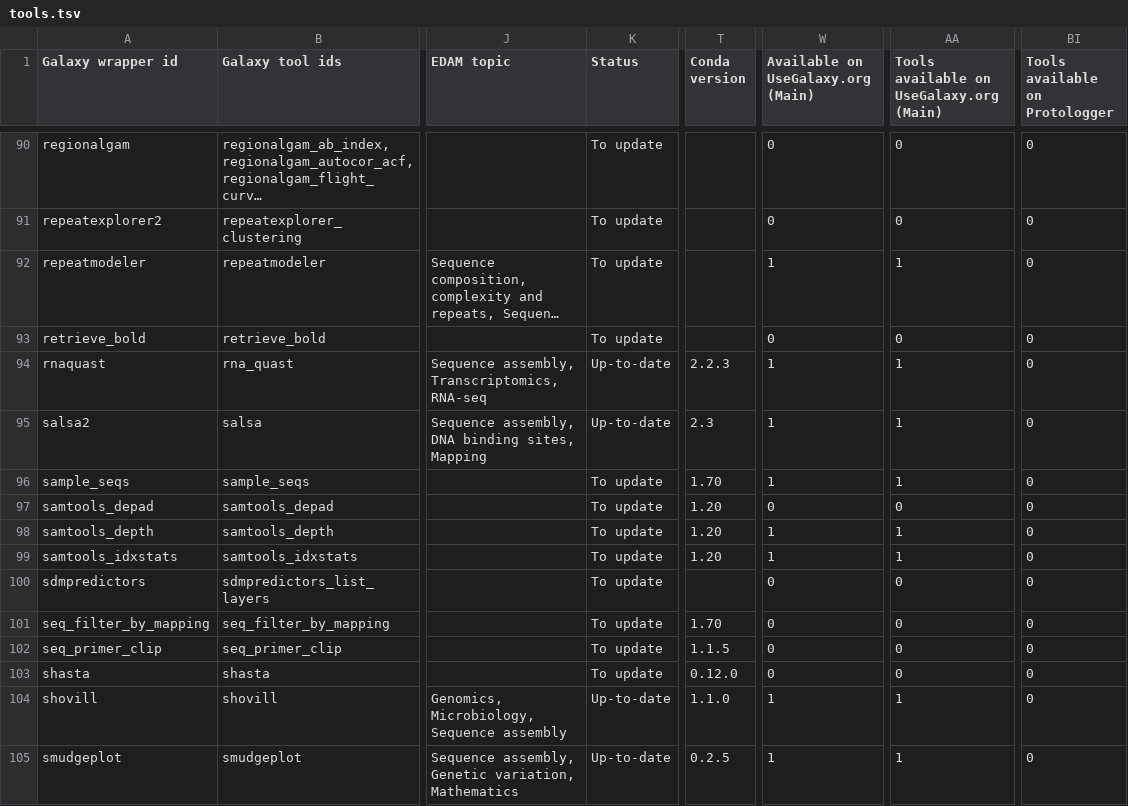
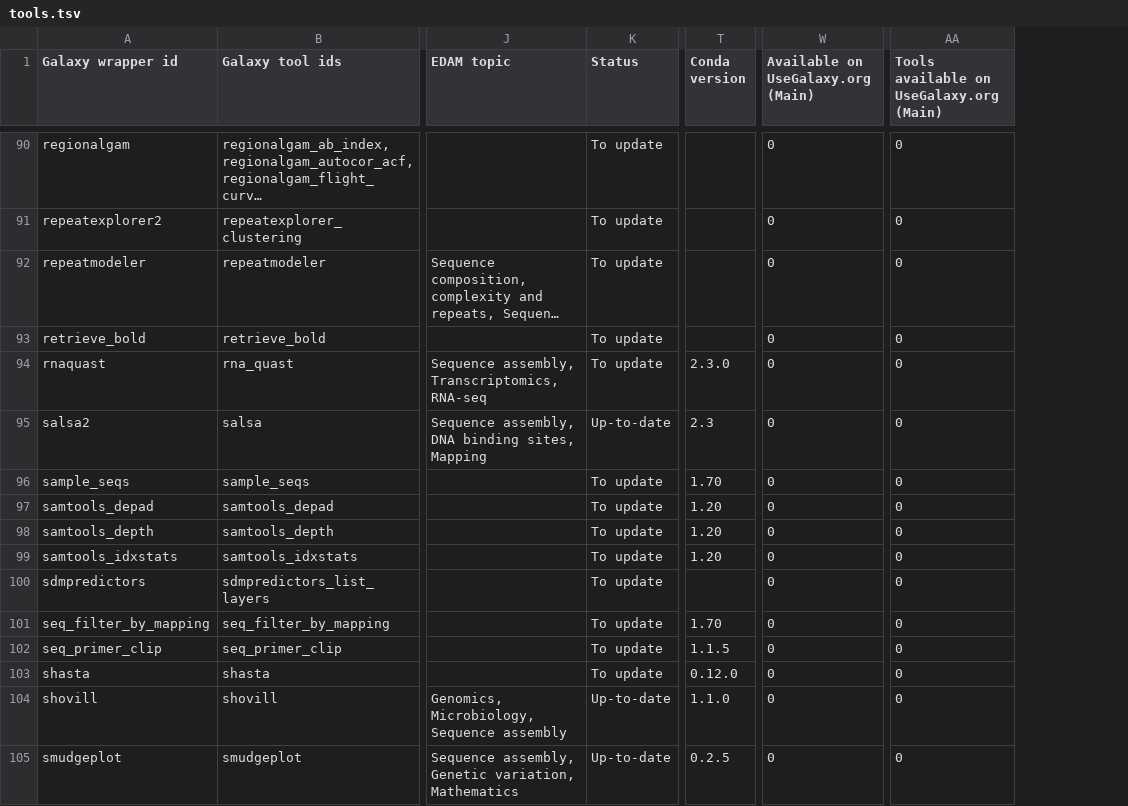
Before and after one commit to paulzierep/galaxy_tool_extractor, a TSV file: biodiversity/tools.tsv, drawn as a sheet; only a part is shown, gaps mark what is left out; long unchanged cells end in …; the diff covers the shown part only; the diff names each change by its address in the sheet, - before the commit and + after, or states it on an @@ line.

```diff
--- a/biodiversity/tools.tsv
+++ b/biodiversity/tools.tsv
-column BI (Tools available on Protologger), rows 90-105: all 0
-W92: 1
+W92: 0
-AA92: 1
+AA92: 0
-K94 (Status): Up-to-date
+K94 (Status): To update
-T94 (Conda version): 2.2.3
+T94 (Conda version): 2.3.0
-W94:W96: 1
+W94:W96: 0
-AA94:AA96: 1
+AA94:AA96: 0
-W98:W99: 1
+W98:W99: 0
-AA98:AA99: 1
+AA98:AA99: 0
-W104:W105: 1
+W104:W105: 0
-AA104:AA105: 1
+AA104:AA105: 0
```
Also changed, not shown: 82 edited cells elsewhere in this file, assembly/tools.tsv, assembly/tools_filtered_by_ts_categories.tsv, 13 other files.
